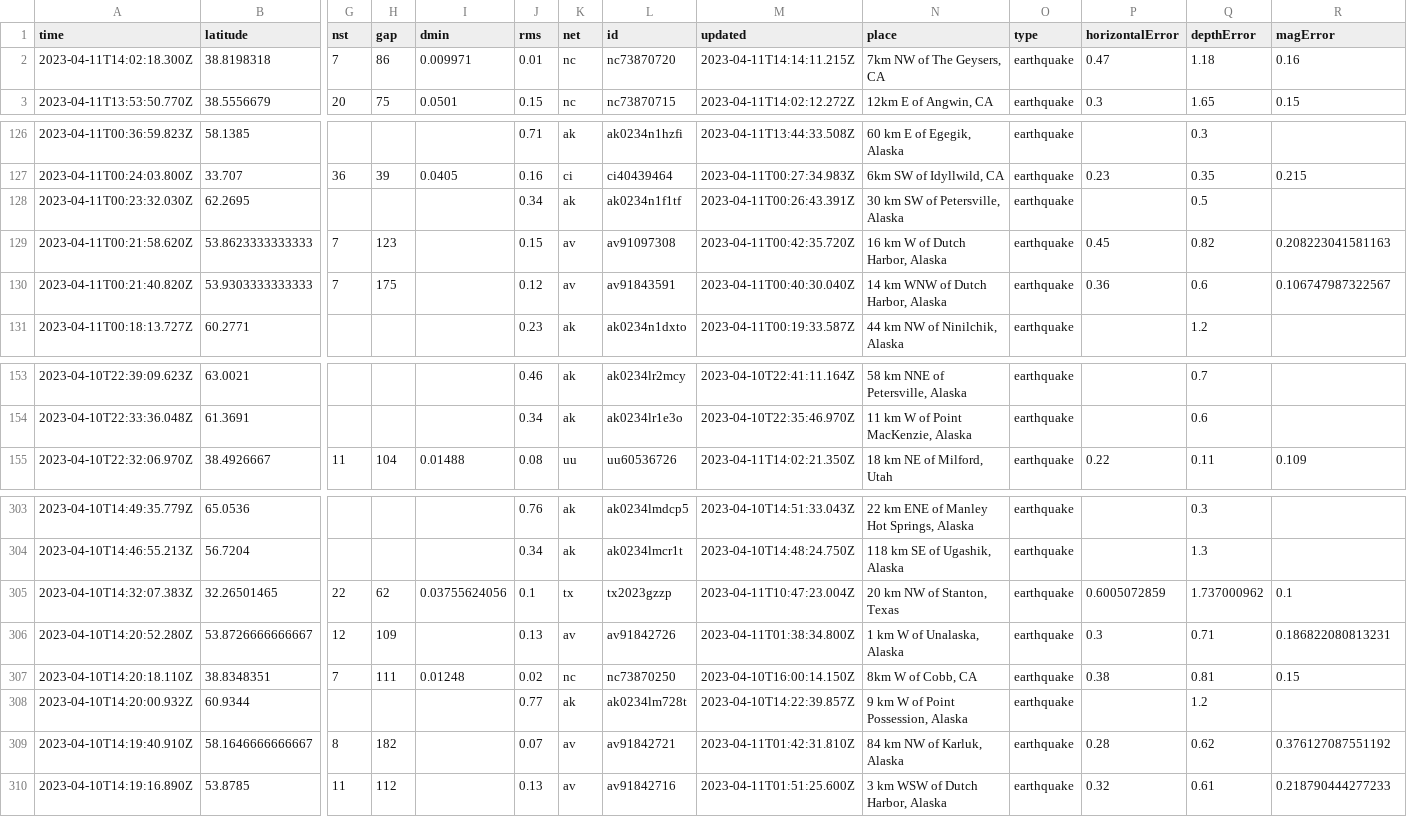
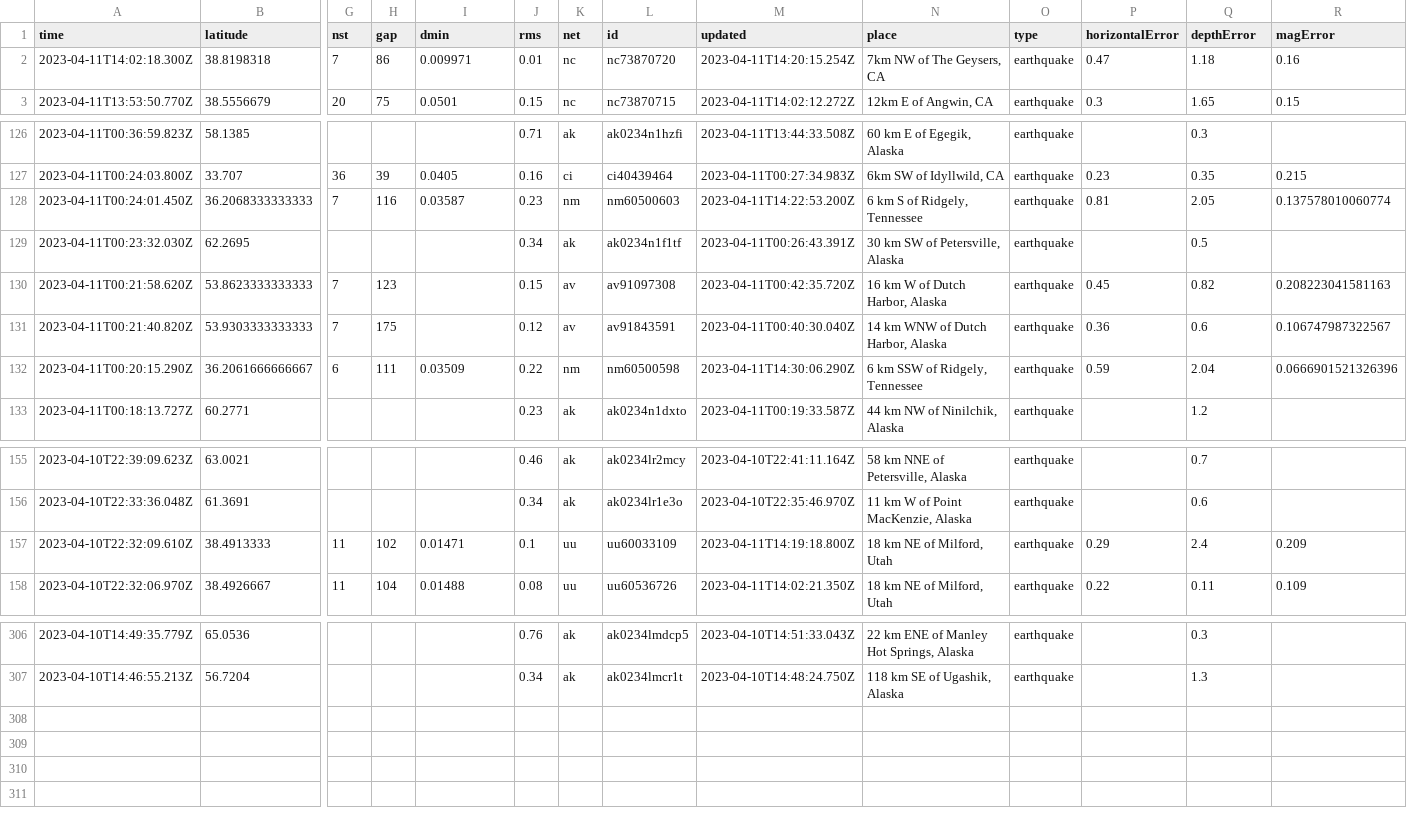
Before and after one commit to jemory/nicar22-github-actions-test, a CSV file: usgs_current.csv, drawn as a sheet; only a part is shown, gaps mark what is left out; removed rows and columns are numbered as before the commit, all else as after; rows hold the shown columns only; the diff names each change by its address in the sheet, - before the commit and + after, or states it on an @@ line.

```diff
--- a/usgs_current.csv
+++ b/usgs_current.csv
-M2 (updated): 2023-04-11T14:14:11.215Z
+M2 (updated): 2023-04-11T14:20:15.254Z
+row 128: 2023-04-11T00:24:01.450Z | 36.2068333333333 | 7 | 116 | 0.03587 | 0.23 | nm | nm60500603 | 2023-04-11T14:22:53.200Z | 6 km S of Ridgely, Tennessee | earthquake | 0.81 | 2.05 | 0.137578010060774
+row 132: 2023-04-11T00:20:15.290Z | 36.2061666666667 | 6 | 111 | 0.03509 | 0.22 | nm | nm60500598 | 2023-04-11T14:30:06.290Z | 6 km SSW of Ridgely, Tennessee | earthquake | 0.59 | 2.04 | 0.0666901521326396
+row 157: 2023-04-10T22:32:09.610Z | 38.4913333 | 11 | 102 | 0.01471 | 0.1 | uu | uu60033109 | 2023-04-11T14:19:18.800Z | 18 km NE of Milford, Utah | earthquake | 0.29 | 2.4 | 0.209
-row 305: 2023-04-10T14:32:07.383Z | 32.26501465 | 22 | 62 | 0.03755624056 | 0.1 | tx | tx2023gzzp | 2023-04-11T10:47:23.004Z | 20 km NW of Stanton, Texas | earthquake | 0.6005072859 | 1.737000962 | 0.1
-row 306: 2023-04-10T14:20:52.280Z | 53.8726666666667 | 12 | 109 |  | 0.13 | av | av91842726 | 2023-04-11T01:38:34.800Z | 1 km W of Unalaska, Alaska | earthquake | 0.3 | 0.71 | 0.186822080813231
-row 307: 2023-04-10T14:20:18.110Z | 38.8348351 | 7 | 111 | 0.01248 | 0.02 | nc | nc73870250 | 2023-04-10T16:00:14.150Z | 8km W of Cobb, CA | earthquake | 0.38 | 0.81 | 0.15
-row 308: 2023-04-10T14:20:00.932Z | 60.9344 |  |  |  | 0.77 | ak | ak0234lm728t | 2023-04-10T14:22:39.857Z | 9 km W of Point Possession, Alaska | earthquake |  | 1.2
-row 309: 2023-04-10T14:19:40.910Z | 58.1646666666667 | 8 | 182 |  | 0.07 | av | av91842721 | 2023-04-11T01:42:31.810Z | 84 km NW of Karluk, Alaska | earthquake | 0.28 | 0.62 | 0.376127087551192
-row 310: 2023-04-10T14:19:16.890Z | 53.8785 | 11 | 112 |  | 0.13 | av | av91842716 | 2023-04-11T01:51:25.600Z | 3 km WSW of Dutch Harbor, Alaska | earthquake | 0.32 | 0.61 | 0.218790444277233
```
